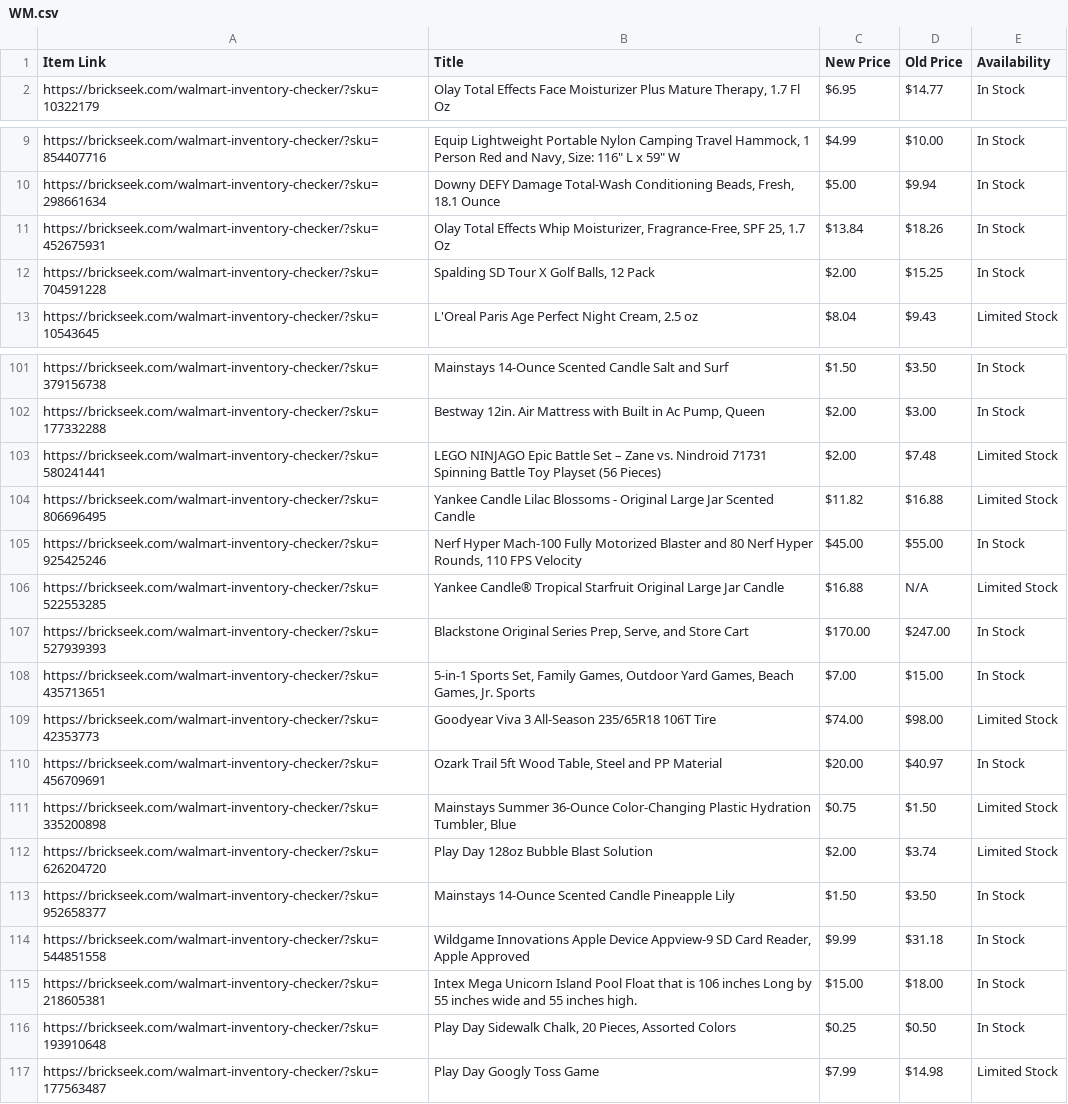
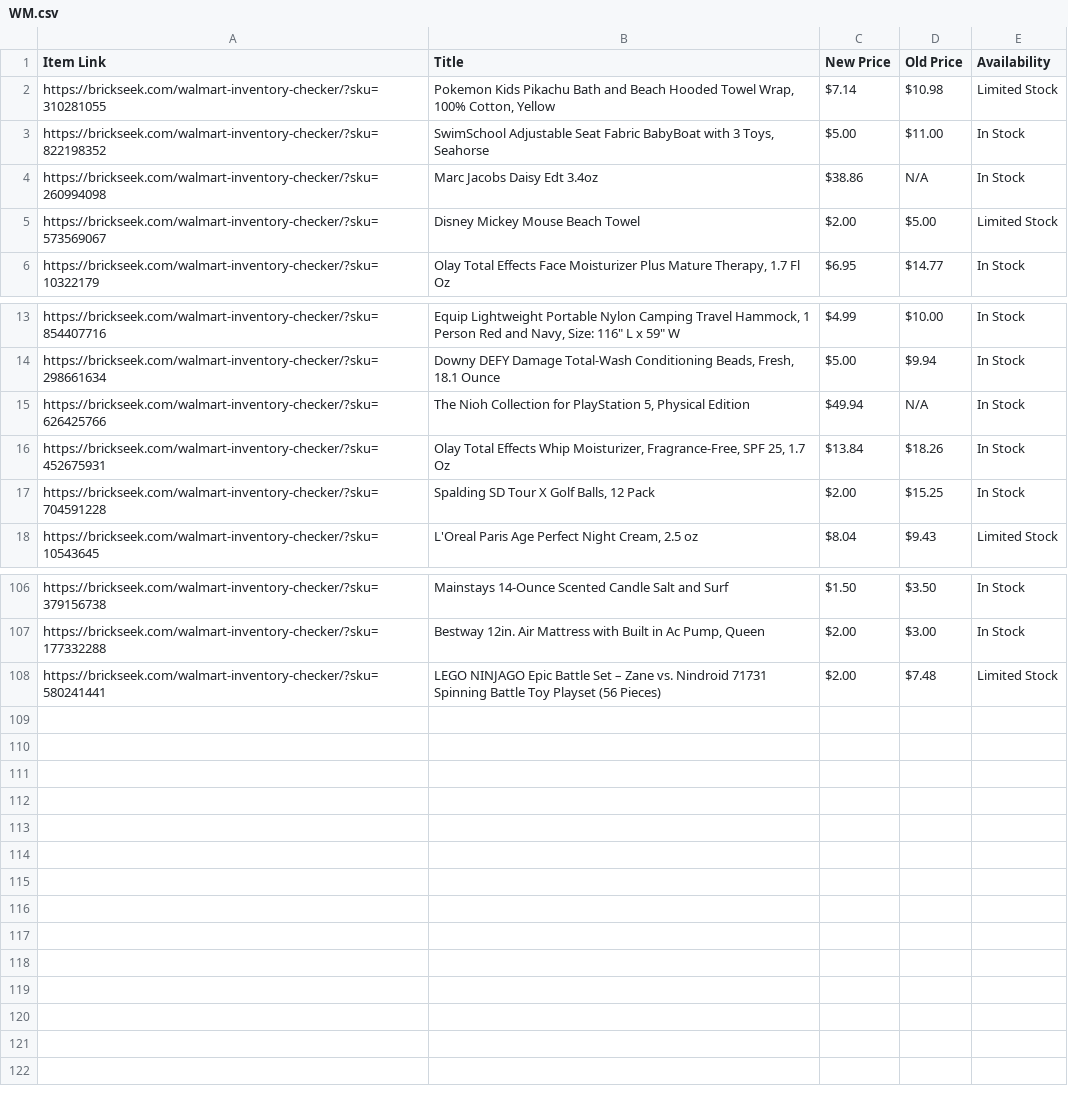
Before and after one commit to Professor42/brickseek, a CSV file: WM.csv, drawn as a sheet; only a part is shown, gaps mark what is left out; removed rows and columns are numbered as before the commit, all else as after; the diff names each change by its address in the sheet, - before the commit and + after, or states it on an @@ line.

```diff
--- a/WM.csv
+++ b/WM.csv
+row 2: https://brickseek.com/walmart-inventory-checker/?sku=310281055 | Pokemon Kids Pikachu Bath and Beach Hooded Towel Wrap, 100% Cotton, Yellow | $7.14 | $10.98 | Limited Stock
+row 3: https://brickseek.com/walmart-inventory-checker/?sku=822198352 | SwimSchool Adjustable Seat Fabric BabyBoat with 3 Toys, Seahorse | $5.00 | $11.00 | In Stock
+row 4: https://brickseek.com/walmart-inventory-checker/?sku=260994098 | Marc Jacobs Daisy Edt 3.4oz | $38.86 | N/A | In Stock
+row 5: https://brickseek.com/walmart-inventory-checker/?sku=573569067 | Disney Mickey Mouse Beach Towel | $2.00 | $5.00 | Limited Stock
+row 15: https://brickseek.com/walmart-inventory-checker/?sku=626425766 | The Nioh Collection for PlayStation 5, Physical Edition | $49.94 | N/A | In Stock
-row 104: https://brickseek.com/walmart-inventory-checker/?sku=806696495 | Yankee Candle Lilac Blossoms - Original Large Jar Scented Candle | $11.82 | $16.88 | Limited Stock
-row 105: https://brickseek.com/walmart-inventory-checker/?sku=925425246 | Nerf Hyper Mach-100 Fully Motorized Blaster and 80 Nerf Hyper Rounds, 110 FPS Velocity | $45.00 | $55.00 | In Stock
-row 106: https://brickseek.com/walmart-inventory-checker/?sku=522553285 | Yankee Candle® Tropical Starfruit Original Large Jar Candle | $16.88 | N/A | Limited Stock
-row 107: https://brickseek.com/walmart-inventory-checker/?sku=527939393 | Blackstone Original Series Prep, Serve, and Store Cart | $170.00 | $247.00 | In Stock
-row 108: https://brickseek.com/walmart-inventory-checker/?sku=435713651 | 5-in-1 Sports Set, Family Games, Outdoor Yard Games, Beach Games, Jr. Sports | $7.00 | $15.00 | In Stock
-row 109: https://brickseek.com/walmart-inventory-checker/?sku=42353773 | Goodyear Viva 3 All-Season 235/65R18 106T Tire | $74.00 | $98.00 | Limited Stock
-row 110: https://brickseek.com/walmart-inventory-checker/?sku=456709691 | Ozark Trail 5ft Wood Table, Steel and PP Material | $20.00 | $40.97 | In Stock
-row 111: https://brickseek.com/walmart-inventory-checker/?sku=335200898 | Mainstays Summer 36-Ounce Color-Changing Plastic Hydration Tumbler, Blue | $0.75 | $1.50 | Limited Stock
-row 112: https://brickseek.com/walmart-inventory-checker/?sku=626204720 | Play Day 128oz Bubble Blast Solution | $2.00 | $3.74 | Limited Stock
-row 113: https://brickseek.com/walmart-inventory-checker/?sku=952658377 | Mainstays 14-Ounce Scented Candle Pineapple Lily | $1.50 | $3.50 | In Stock
-row 114: https://brickseek.com/walmart-inventory-checker/?sku=544851558 | Wildgame Innovations Apple Device Appview-9 SD Card Reader, Apple Approved | $9.99 | $31.18 | In Stock
-row 115: https://brickseek.com/walmart-inventory-checker/?sku=218605381 | Intex Mega Unicorn Island Pool Float that is 106 inches Long by 55 inches wide and 55 inches high. | $15.00 | $18.00 | In Stock
-row 116: https://brickseek.com/walmart-inventory-checker/?sku=193910648 | Play Day Sidewalk Chalk, 20 Pieces, Assorted Colors | $0.25 | $0.50 | In Stock
-row 117: https://brickseek.com/walmart-inventory-checker/?sku=177563487 | Play Day Googly Toss Game | $7.99 | $14.98 | Limited Stock
```
